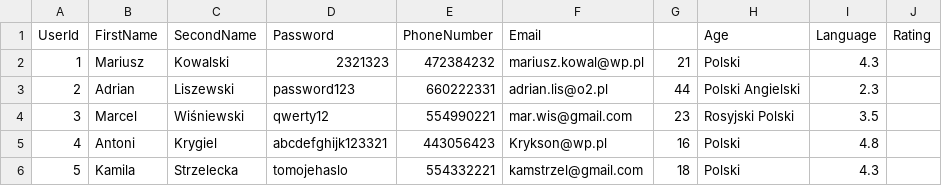
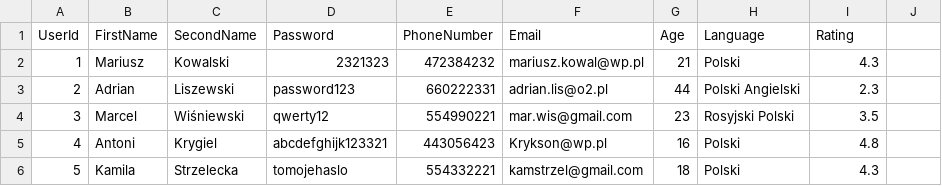
Before and after one commit to infoshareacademy/jjdzr4-i-ll-be-back, a CSV file: Users.csv, drawn as a sheet.

Commit message:
Update Users.csv

```diff
--- a/Users.csv
+++ b/Users.csv
@@ -1,2 +1,2 @@
-UserId,FirstName,SecondName,Password,PhoneNumber,Email,,Age,Language,Rating
+UserId,FirstName,SecondName,Password,PhoneNumber,Email,Age,Language,Rating
 1,Mariusz,Kowalski,2321323,472384232,mariusz.kowal@wp.pl,21,Polski,4.3
```
